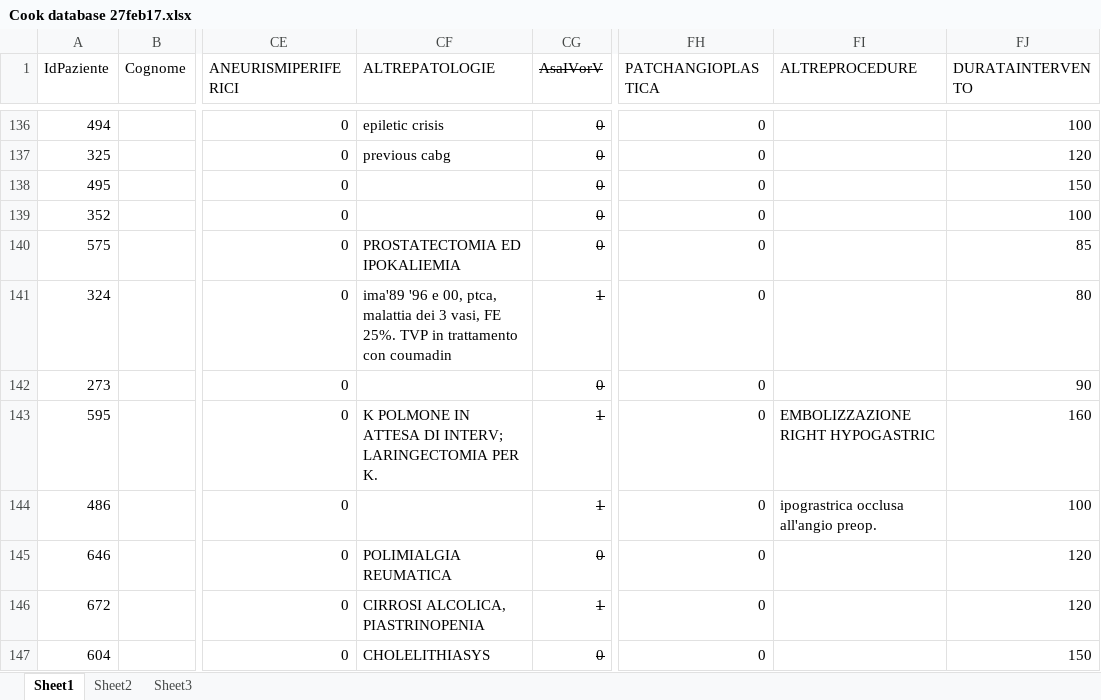
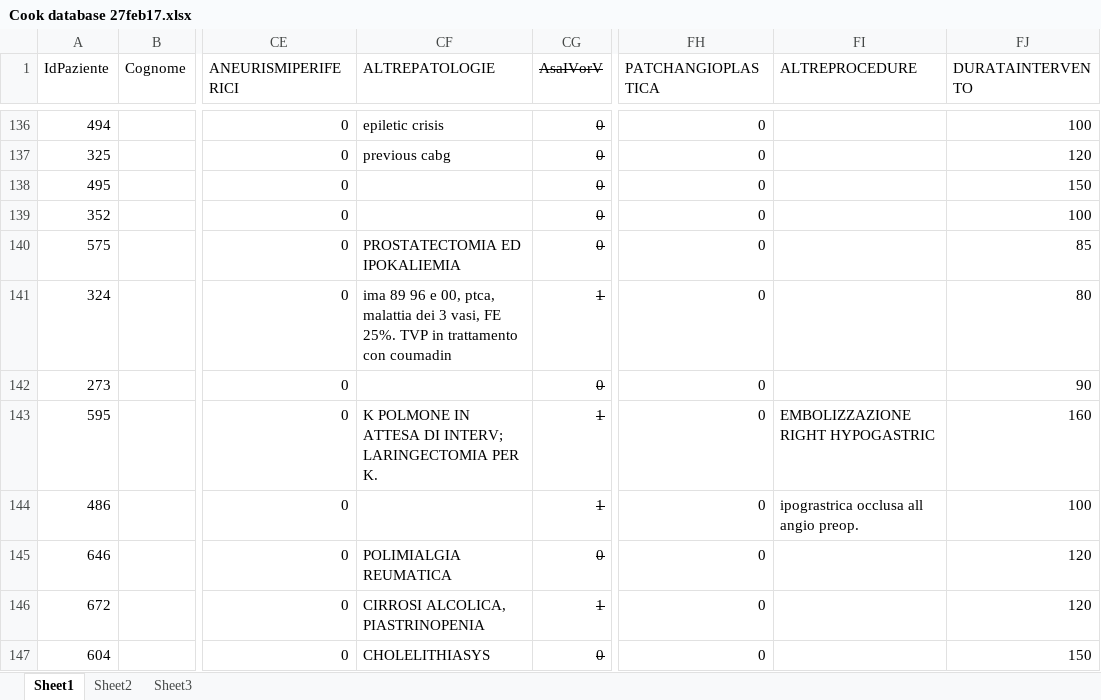
Before and after one commit to aciko11/symsilvestrini, an Excel workbook: files/Cook database 27feb17.xlsx, sheet Sheet1, drawn as a sheet; only a part is shown, gaps mark what is left out; values as stored, in another font and other column widths than the file's, no borders; the diff covers the shown part only; the diff names each change by its address in the sheet, - before the commit and + after, or states it on an @@ line.

```diff
--- a/files/Cook database 27feb17.xlsx (sheet Sheet1)
+++ b/files/Cook database 27feb17.xlsx (sheet Sheet1)
-CF141 (ALTREPATOLOGIE): ima'89 '96 e 00,…
+CF141 (ALTREPATOLOGIE): ima 89 96 e 00,…
-FI144 (ALTREPROCEDURE): ipograstrica occlusa all'angio preop.
+FI144 (ALTREPROCEDURE): ipograstrica occlusa all angio preop.
```
Also changed, not shown: 92 edited cells elsewhere in this sheet, files/test.xlsx, 10 other files.
